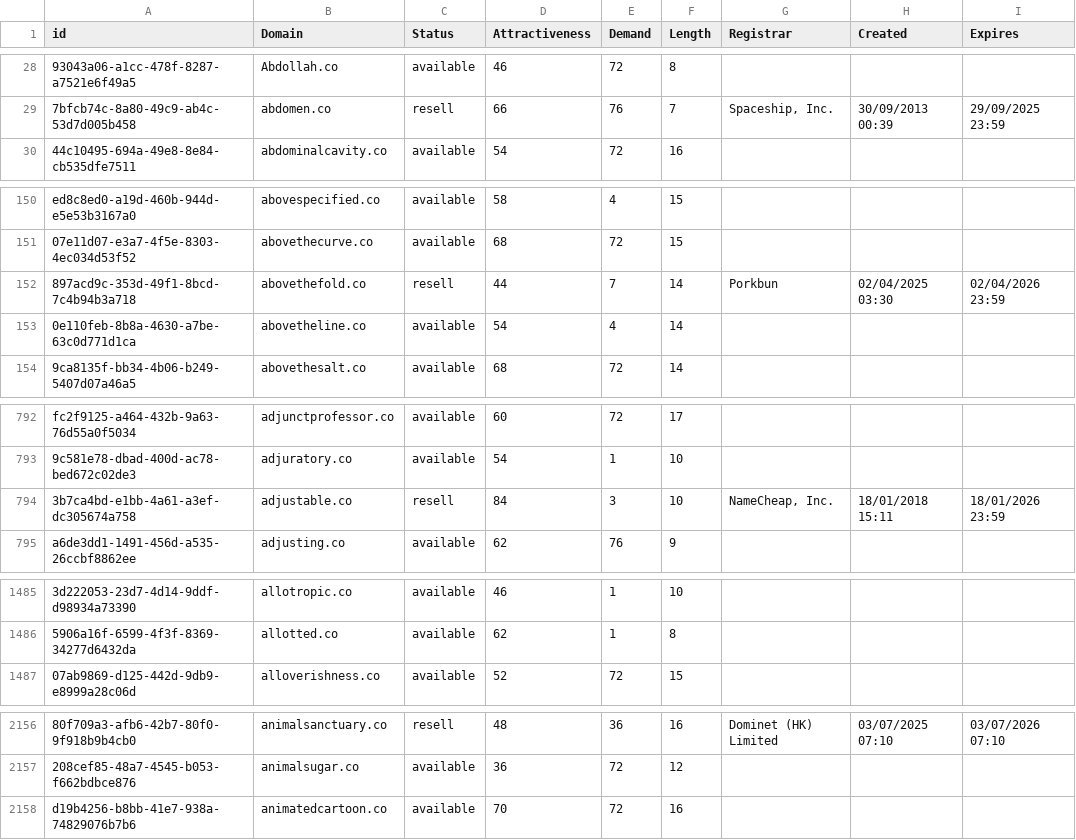
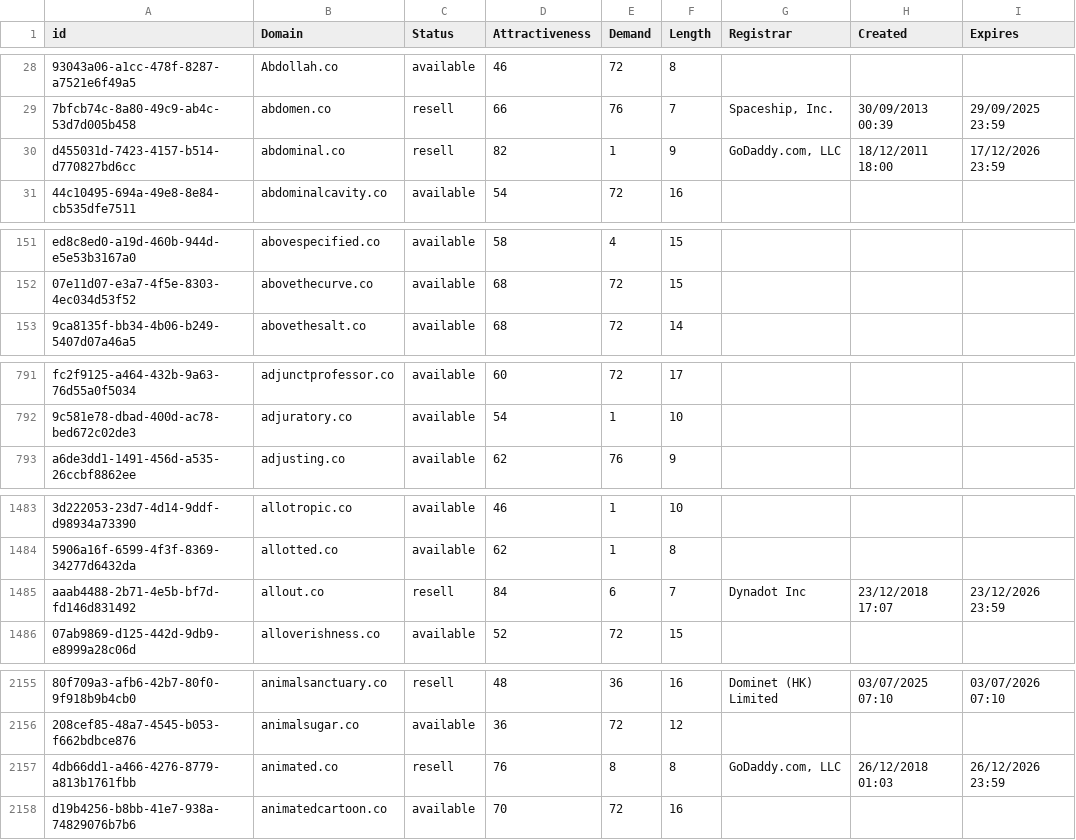
Before and after one commit to UniqueDomains/co-oneword-domains, a CSV file: co.csv, drawn as a sheet; only a part is shown, gaps mark what is left out; removed rows and columns are numbered as before the commit, all else as after; the diff covers the shown part only; the diff names each change by its address in the sheet, - before the commit and + after, or states it on an @@ line.

Commit message:
Domains update

```diff
--- a/co.csv
+++ b/co.csv
+row 30: d455031d-7423-4157-b514-d770827bd6cc | abdominal.co | resell | 82 | 1 | 9 | GoDaddy.com, LLC | 18/12/2011 18:00 | 17/12/2026 23:59
-row 152: 897acd9c-353d-49f1-8bcd-7c4b94b3a718 | abovethefold.co | resell | 44 | 7 | 14 | Porkbun | 02/04/2025 03:30 | 02/04/2026 23:59
-row 153: 0e110feb-8b8a-4630-a7be-63c0d771d1ca | abovetheline.co | available | 54 | 4 | 14
-row 794: 3b7ca4bd-e1bb-4a61-a3ef-dc305674a758 | adjustable.co | resell | 84 | 3 | 10 | NameCheap, Inc. | 18/01/2018 15:11 | 18/01/2026 23:59
+row 1485: aaab4488-2b71-4e5b-bf7d-fd146d831492 | allout.co | resell | 84 | 6 | 7 | Dynadot Inc | 23/12/2018 17:07 | 23/12/2026 23:59
+row 2157: 4db66dd1-a466-4276-8779-a813b1761fbb | animated.co | resell | 76 | 8 | 8 | GoDaddy.com, LLC | 26/12/2018 01:03 | 26/12/2026 23:59
```
Also changed, not shown: 27 edited cells elsewhere in this file, 2 other files.
